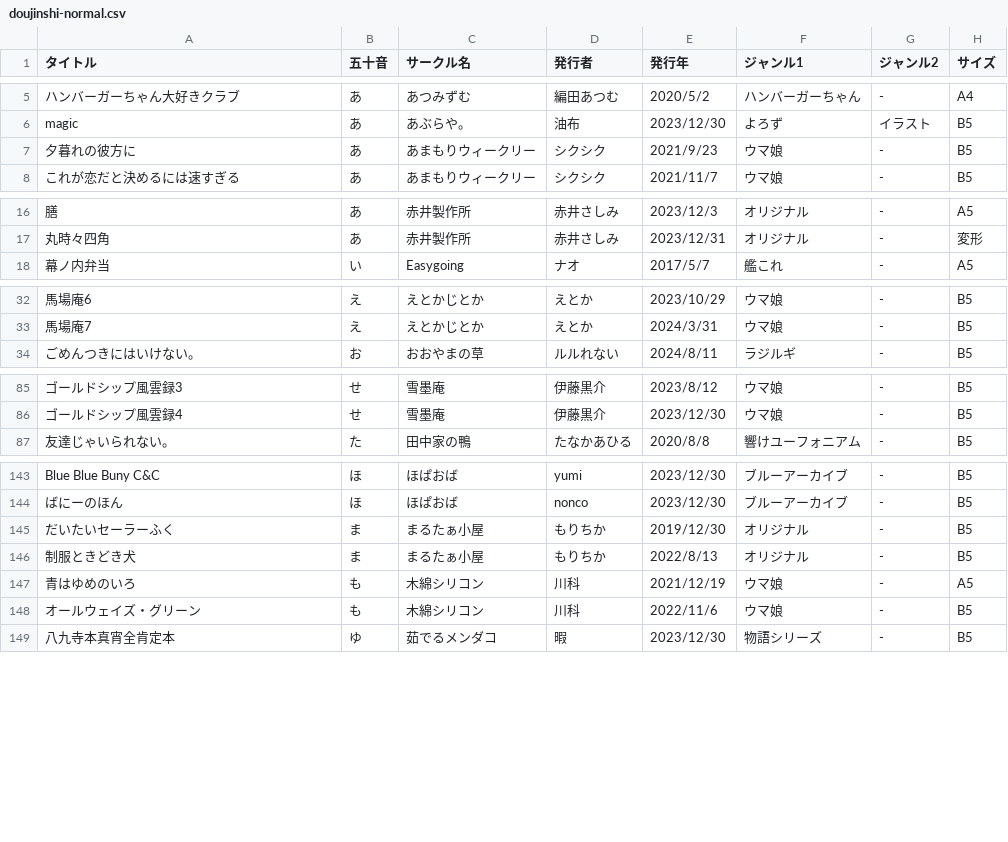
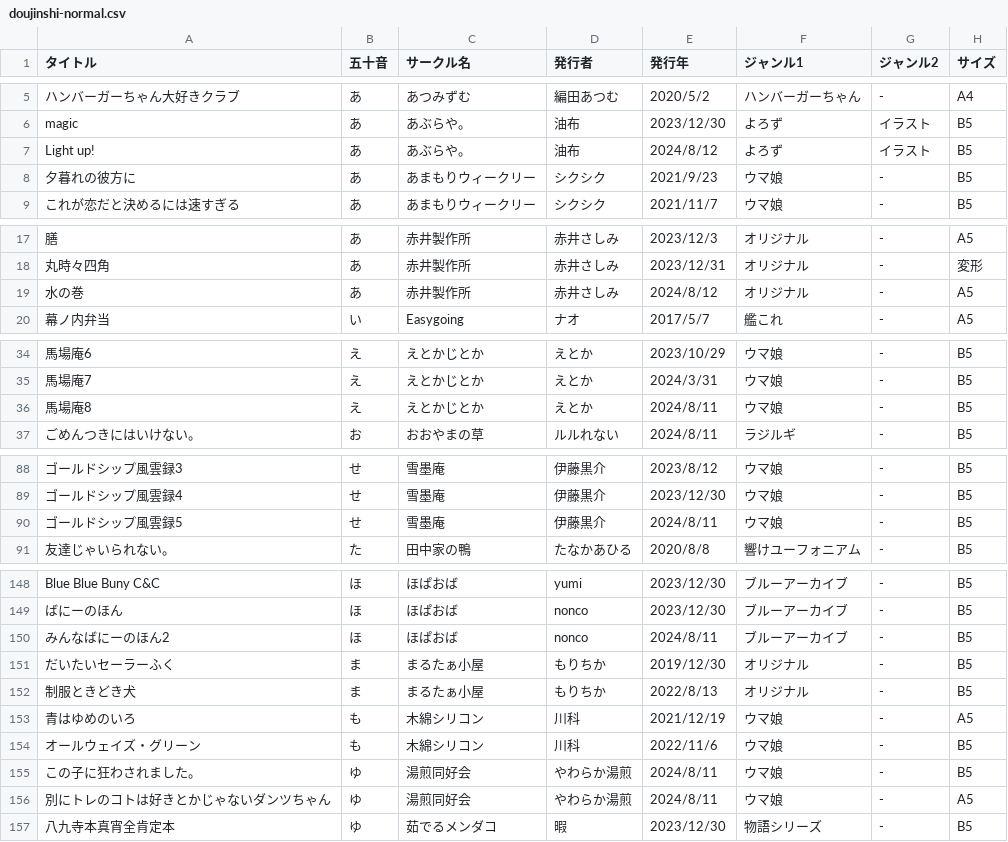
Before and after one commit to tutinoko364/collection-list, a CSV file: table-file/doujinshi/doujinshi-normal.csv, drawn as a sheet; only a part is shown, gaps mark what is left out; the diff covers the shown part only; the diff names each change by its address in the sheet, - before the commit and + after, or states it on an @@ line.

```diff
--- a/table-file/doujinshi/doujinshi-normal.csv
+++ b/table-file/doujinshi/doujinshi-normal.csv
+row 7: Light up! | あ | あぶらや。 | 油布 | 2024/8/12 | よろず | イラスト | B5
+row 19: 水の巻 | あ | 赤井製作所 | 赤井さしみ | 2024/8/12 | オリジナル | - | A5
+row 36: 馬場庵8 | え | えとかじとか | えとか | 2024/8/11 | ウマ娘 | - | B5
+row 90: ゴールドシップ風雲録5 | せ | 雪墨庵 | 伊藤黒介 | 2024/8/11 | ウマ娘 | - | B5
+row 150: みんなばにーのほん2 | ほ | ほぱおば | nonco | 2024/8/11 | ブルーアーカイブ | - | B5
+row 155: この子に狂わされました。 | ゆ | 湯煎同好会 | やわらか湯煎 | 2024/8/11 | ウマ娘 | - | B5
+row 156: 別にトレのコトは好きとかじゃないダンツちゃん | ゆ | 湯煎同好会 | やわらか湯煎 | 2024/8/11 | ウマ娘 | - | A5
```
Also changed, not shown: 2 added rows elsewhere in this file, table-file/doujinshi/doujinshi-adult.csv, table-file/doujinshi/doujinshi-genga.csv, 8 other files.
